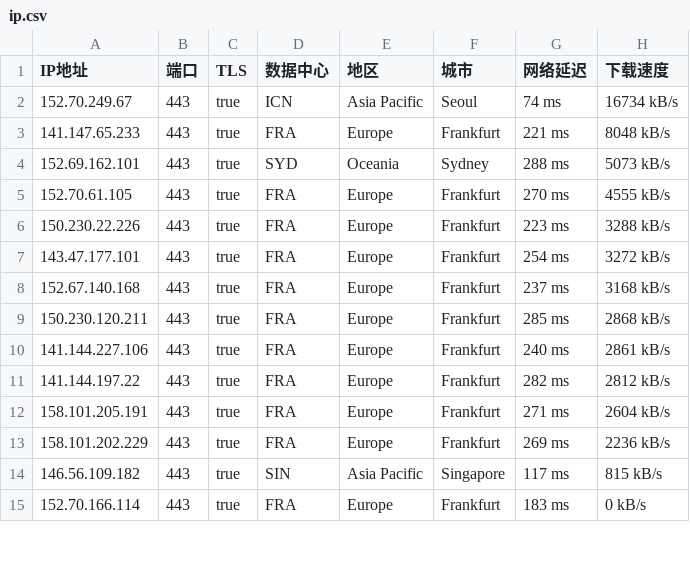
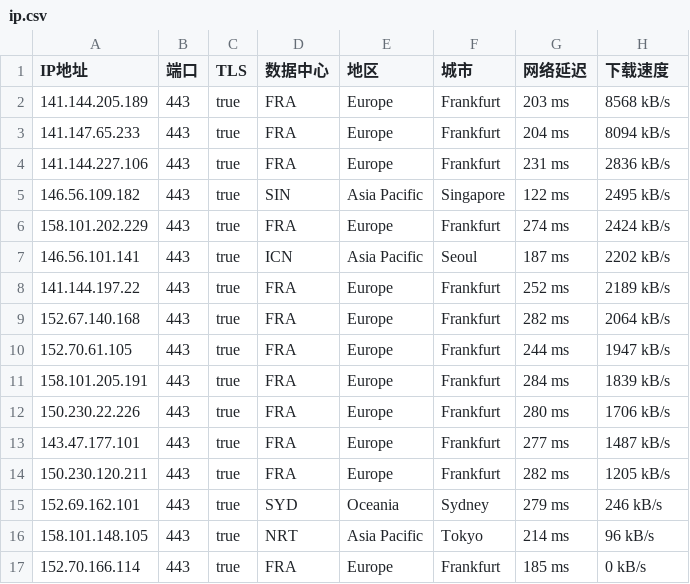
Before and after one commit to ailx1101/Cloudflare-IP-SpeedTest, a CSV file: ip.csv, drawn as a sheet; only a part is shown; the diff covers the shown part only.

Commit message:
update ip.csv

```diff
--- a/ip.csv
+++ b/ip.csv
@@ -1,15 +1,17 @@
 IP地址,端口,TLS,数据中心,地区,城市,网络延迟,下载速度
-152.70.249.67,443,true,ICN,Asia Pacific,Seoul,74 ms,16734 kB/s
-141.147.65.233,443,true,FRA,Europe,Frankfurt,221 ms,8048 kB/s
-152.69.162.101,443,true,SYD,Oceania,Sydney,288 ms,5073 kB/s
-152.70.61.105,443,true,FRA,Europe,Frankfurt,270 ms,4555 kB/s
-150.230.22.226,443,true,FRA,Europe,Frankfurt,223 ms,3288 kB/s
-143.47.177.101,443,true,FRA,Europe,Frankfurt,254 ms,3272 kB/s
-152.67.140.168,443,true,FRA,Europe,Frankfurt,237 ms,3168 kB/s
-150.230.120.211,443,true,FRA,Europe,Frankfurt,285 ms,2868 kB/s
-141.144.227.106,443,true,FRA,Europe,Frankfurt,240 ms,2861 kB/s
-141.144.197.22,443,true,FRA,Europe,Frankfurt,282 ms,2812 kB/s
-158.101.205.191,443,true,FRA,Europe,Frankfurt,271 ms,2604 kB/s
-158.101.202.229,443,true,FRA,Europe,Frankfurt,269 ms,2236 kB/s
-146.56.109.182,443,true,SIN,Asia Pacific,Singapore,117 ms,815 kB/s
-152.70.166.114,443,true,FRA,Europe,Frankfurt,183 ms,0 kB/s
+141.144.205.189,443,true,FRA,Europe,Frankfurt,203 ms,8568 kB/s
+141.147.65.233,443,true,FRA,Europe,Frankfurt,204 ms,8094 kB/s
+141.144.227.106,443,true,FRA,Europe,Frankfurt,231 ms,2836 kB/s
+146.56.109.182,443,true,SIN,Asia Pacific,Singapore,122 ms,2495 kB/s
+158.101.202.229,443,true,FRA,Europe,Frankfurt,274 ms,2424 kB/s
+146.56.101.141,443,true,ICN,Asia Pacific,Seoul,187 ms,2202 kB/s
+141.144.197.22,443,true,FRA,Europe,Frankfurt,252 ms,2189 kB/s
+152.67.140.168,443,true,FRA,Europe,Frankfurt,282 ms,2064 kB/s
+152.70.61.105,443,true,FRA,Europe,Frankfurt,244 ms,1947 kB/s
+158.101.205.191,443,true,FRA,Europe,Frankfurt,284 ms,1839 kB/s
+150.230.22.226,443,true,FRA,Europe,Frankfurt,280 ms,1706 kB/s
+143.47.177.101,443,true,FRA,Europe,Frankfurt,277 ms,1487 kB/s
+150.230.120.211,443,true,FRA,Europe,Frankfurt,282 ms,1205 kB/s
+152.69.162.101,443,true,SYD,Oceania,Sydney,279 ms,246 kB/s
+158.101.148.105,443,true,NRT,Asia Pacific,Tokyo,214 ms,96 kB/s
+152.70.166.114,443,true,FRA,Europe,Frankfurt,185 ms,0 kB/s
```
Also changed, not shown: 3 removed rows and 7 edited cells elsewhere in this file.
